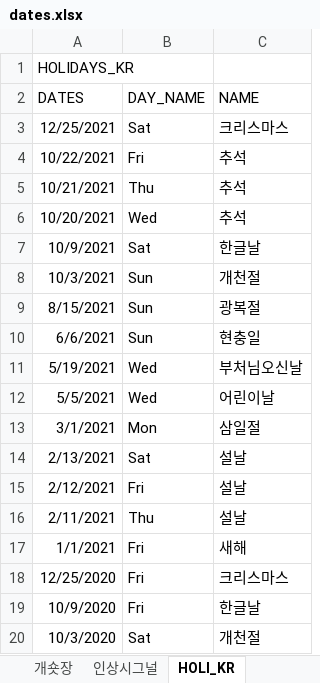
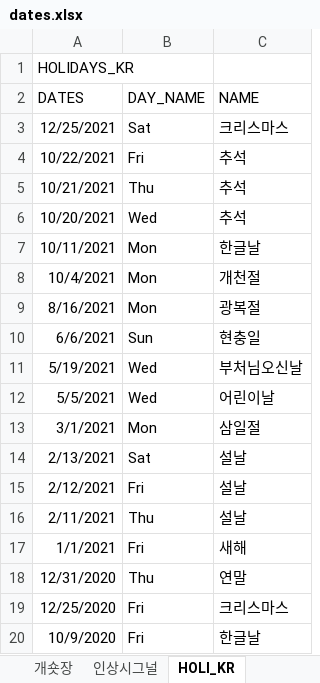
Before and after one commit to jae-min-park/kbsecurities, an Excel workbook: prd/case_project/dates.xlsx, sheet HOLI_KR, drawn as a sheet; only a part is shown; the shorter side is filled out with more unchanged rows; values as stored, in another font and other column widths than the file's, no borders; removed rows and columns are numbered as before the commit, all else as after; the diff names each change by its address in the sheet, - before the commit and + after, or states it on an @@ line.

Commit message:
casereport와 deltaflow에서 조회되는 dates 파일

```diff
--- a/prd/case_project/dates.xlsx (sheet HOLI_KR)
+++ b/prd/case_project/dates.xlsx (sheet HOLI_KR)
-row 7: 10/9/2021 | Sat | 한글날
+row 7: 10/11/2021 | Mon | 한글날
-A8 (DATES): 10/3/2021
+A8 (DATES): 10/4/2021
-B8:B9 (DAY_NAME): Sun
+B8:B9 (DAY_NAME): Mon
-A9 (DATES): 8/15/2021
+A9 (DATES): 8/16/2021
+row 18: 12/31/2020 | Thu | 연말
```
Also changed, not shown: sheet AUCT30, sheet AUCT5, sheet AUCT10, sheet AUCTNONE, sheet AUCT3, sheet BOKMPC_ALL, other sheet tabs, formulas that keep their value.
